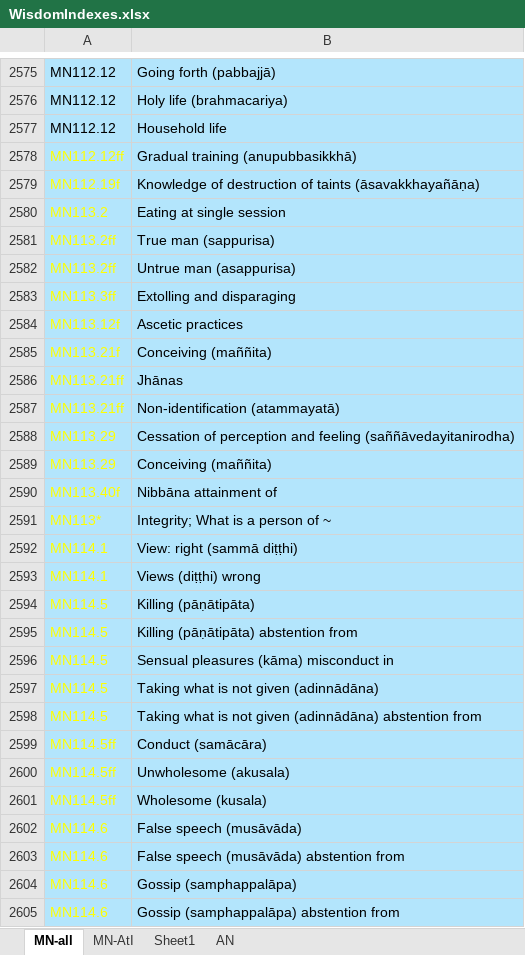
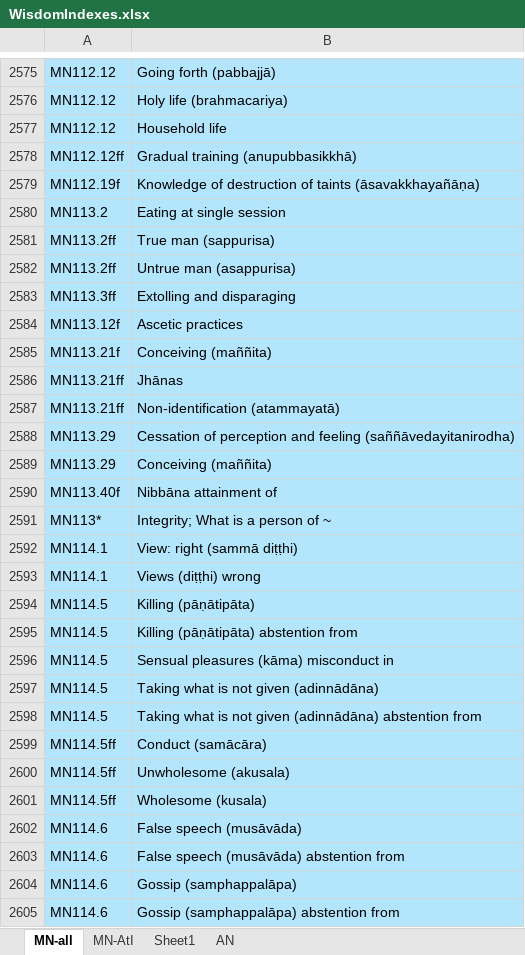
Before and after one commit to thesunshade/sutta-index, an Excel workbook: src/data/WisdomIndexes.xlsx, sheet MN-all, drawn as a sheet; only a part is shown, gaps mark what is left out; values as stored, in another font and other column widths than the file's, no borders; the diff covers the shown part only; the diff names each change by its address in the sheet, - before the commit and + after, or states it on an @@ line.

```diff
--- a/src/data/WisdomIndexes.xlsx (sheet MN-all)
+++ b/src/data/WisdomIndexes.xlsx (sheet MN-all)
-A2578:A2605 text colour: #FFFF00
+A2578:A2605 text colour: black
```
Also changed, not shown: cell formats elsewhere in this sheet, src/data/general-index.xlsx, 11 other files.
